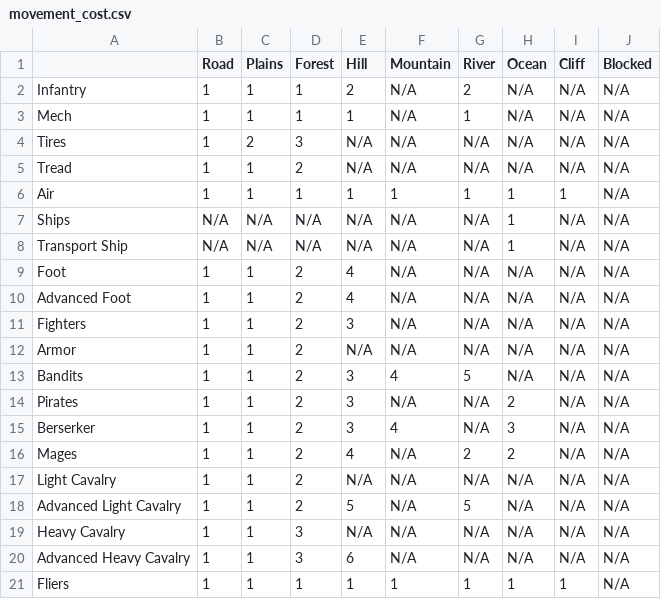
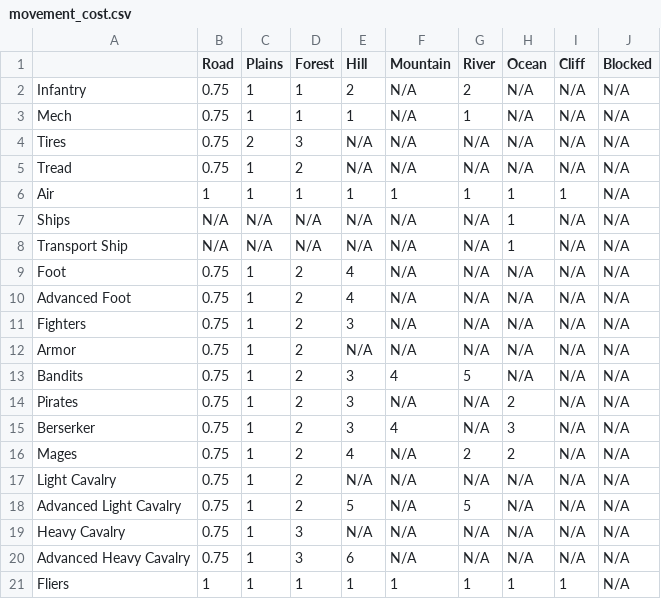
Before and after one commit to Sharktroid/Revenant-Ender, a CSV file: units/movement_cost.csv, drawn as a sheet.

```diff
--- a/units/movement_cost.csv
+++ b/units/movement_cost.csv
@@ -1,6 +1,6 @@
 ,Road,Plains,Forest,Hill,Mountain,River,Ocean,Cliff,Blocked
-Infantry,1,1,1,2,N/A,2,N/A,N/A,N/A
-Mech,1,1,1,1,N/A,1,N/A,N/A,N/A
-Tires,1,2,3,N/A,N/A,N/A,N/A,N/A,N/A
-Tread,1,1,2,N/A,N/A,N/A,N/A,N/A,N/A
+Infantry,0.75,1,1,2,N/A,2,N/A,N/A,N/A
+Mech,0.75,1,1,1,N/A,1,N/A,N/A,N/A
+Tires,0.75,2,3,N/A,N/A,N/A,N/A,N/A,N/A
+Tread,0.75,1,2,N/A,N/A,N/A,N/A,N/A,N/A
 Air,1,1,1,1,1,1,1,1,N/A
@@ -8,14 +8,14 @@ Ships,N/A,N/A,N/A,N/A,N/A,N/A,1,N/A,N/A
 Transport Ship,N/A,N/A,N/A,N/A,N/A,N/A,1,N/A,N/A
-Foot,1,1,2,4,N/A,N/A,N/A,N/A,N/A
-Advanced Foot,1,1,2,4,N/A,N/A,N/A,N/A,N/A
-Fighters,1,1,2,3,N/A,N/A,N/A,N/A,N/A
-Armor,1,1,2,N/A,N/A,N/A,N/A,N/A,N/A
-Bandits,1,1,2,3,4,5,N/A,N/A,N/A
-Pirates,1,1,2,3,N/A,N/A,2,N/A,N/A
-Berserker,1,1,2,3,4,N/A,3,N/A,N/A
-Mages,1,1,2,4,N/A,2,2,N/A,N/A
-Light Cavalry,1,1,2,N/A,N/A,N/A,N/A,N/A,N/A
-Advanced Light Cavalry,1,1,2,5,N/A,5,N/A,N/A,N/A
-Heavy Cavalry,1,1,3,N/A,N/A,N/A,N/A,N/A,N/A
-Advanced Heavy Cavalry,1,1,3,6,N/A,N/A,N/A,N/A,N/A
+Foot,0.75,1,2,4,N/A,N/A,N/A,N/A,N/A
+Advanced Foot,0.75,1,2,4,N/A,N/A,N/A,N/A,N/A
+Fighters,0.75,1,2,3,N/A,N/A,N/A,N/A,N/A
+Armor,0.75,1,2,N/A,N/A,N/A,N/A,N/A,N/A
+Bandits,0.75,1,2,3,4,5,N/A,N/A,N/A
+Pirates,0.75,1,2,3,N/A,N/A,2,N/A,N/A
+Berserker,0.75,1,2,3,4,N/A,3,N/A,N/A
+Mages,0.75,1,2,4,N/A,2,2,N/A,N/A
+Light Cavalry,0.75,1,2,N/A,N/A,N/A,N/A,N/A,N/A
+Advanced Light Cavalry,0.75,1,2,5,N/A,5,N/A,N/A,N/A
+Heavy Cavalry,0.75,1,3,N/A,N/A,N/A,N/A,N/A,N/A
+Advanced Heavy Cavalry,0.75,1,3,6,N/A,N/A,N/A,N/A,N/A
 Fliers,1,1,1,1,1,1,1,1,N/A
```
Also changed, not shown: 13 other files.
